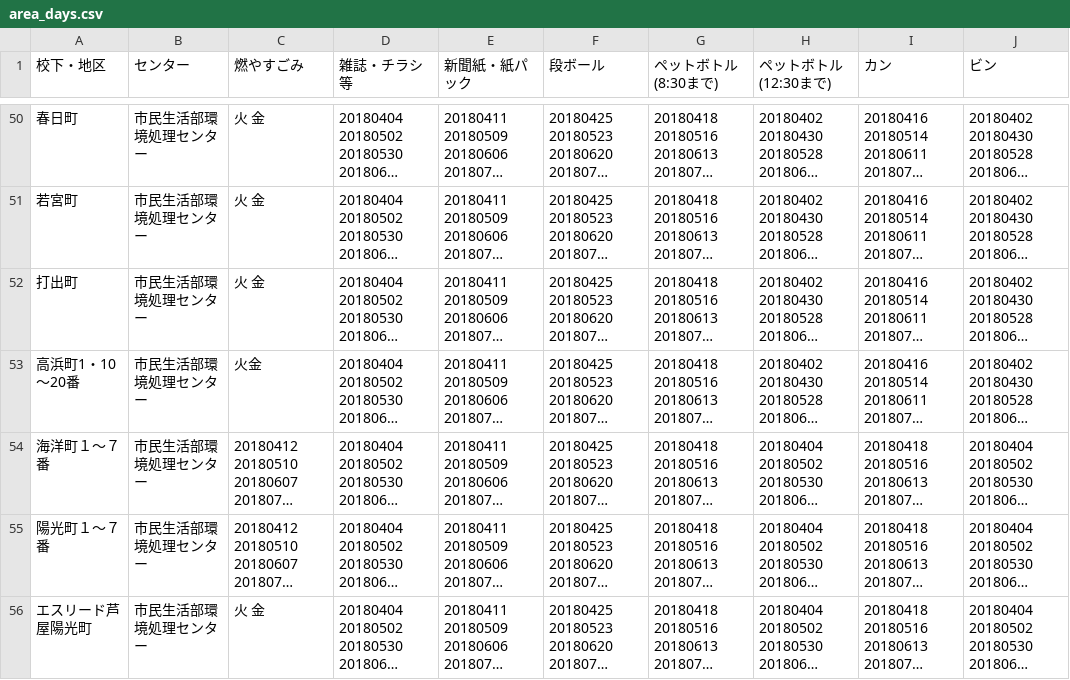
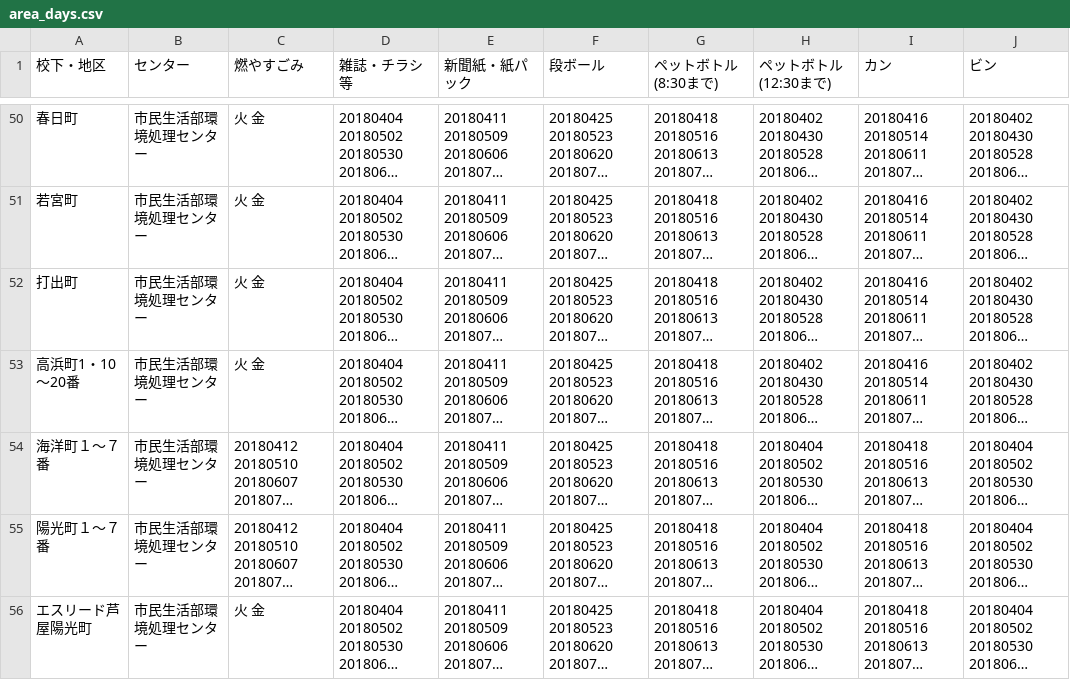
Before and after one commit to clarkashiya-2021/5374, a CSV file: data/area_days.csv, drawn as a sheet; only a part is shown, gaps mark what is left out; long unchanged cells end in …; the diff names each change by its address in the sheet, - before the commit and + after, or states it on an @@ line.

Commit message:
高浜町１・10～20番の燃えるゴミ 火金から「火 金」へ

```diff
--- a/data/area_days.csv
+++ b/data/area_days.csv
-C53 (燃やすごみ): 火金
+C53 (燃やすごみ): 火 金
```
